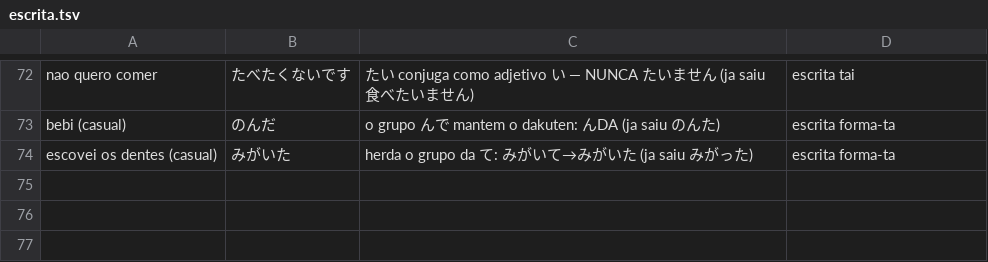
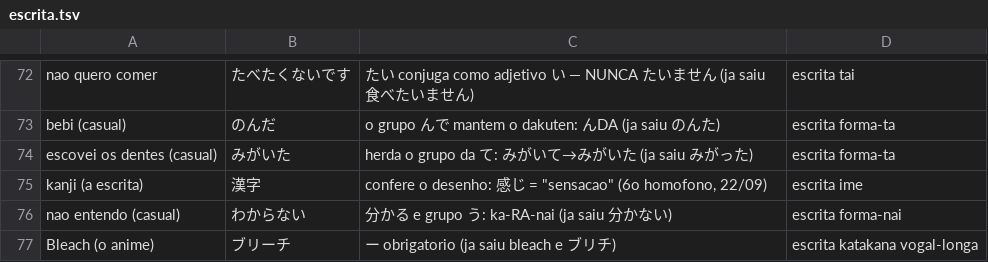
Before and after one commit to VinciusGoulart/japones-jlpt, a TSV file: progresso/escrita.tsv, drawn as a sheet; only a part is shown, gaps mark what is left out.

```diff
--- a/progresso/escrita.tsv
+++ b/progresso/escrita.tsv
@@ -74 +74,4 @@ bebi (casual)	のんだ	o grupo んで mantem o dakuten: んDA (ja saiu のん
 escovei os dentes (casual)	みがいた	herda o grupo da て: みがいて→みがいた (ja saiu みがった)	escrita forma-ta
+kanji (a escrita)	漢字	confere o desenho: 感じ = "sensacao" (6o homofono, 22/09)	escrita ime
+nao entendo (casual)	わからない	分かる e grupo う: ka-RA-nai (ja saiu 分かない)	escrita forma-nai
+Bleach (o anime)	ブリーチ	ー obrigatorio (ja saiu bleach e ブリチ)	escrita katakana vogal-longa
```
Also changed, not shown: progresso/vocabulario.tsv, 2 other files.
